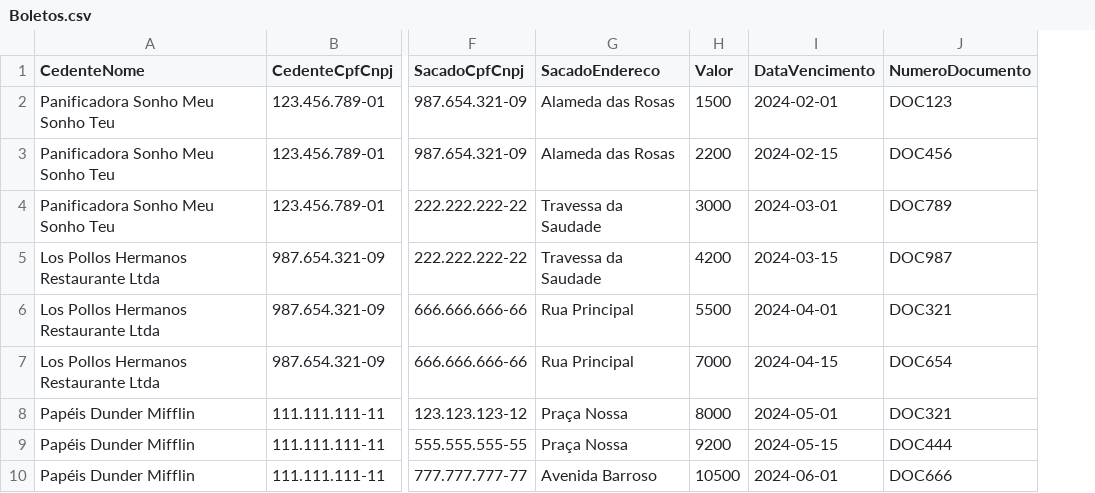
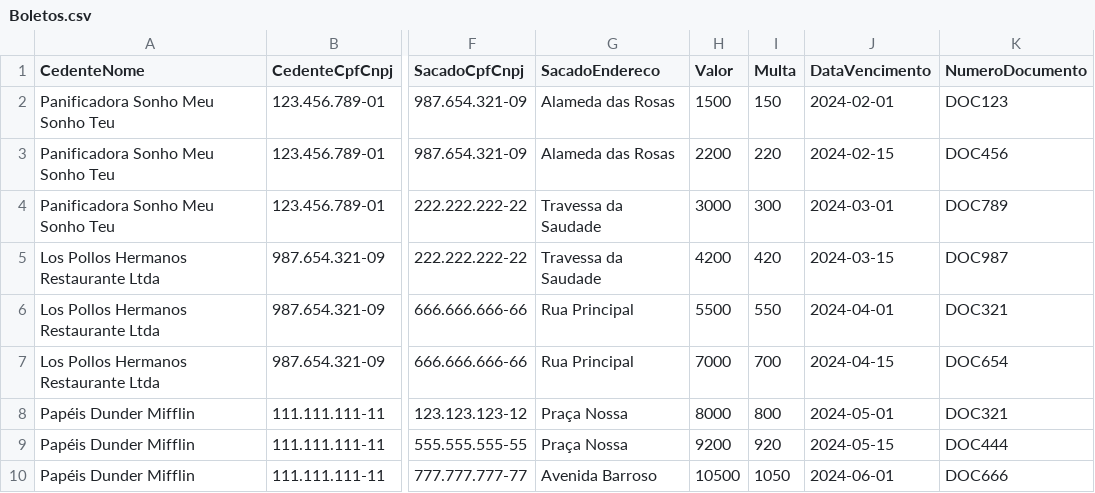
Before and after one commit to GabrielTernesSan/EstudosGerais, a CSV file: Alura/csharp-reflection/ByteBank.ConsoleApp/Boletos.csv, drawn as a sheet; only a part is shown, gaps mark what is left out; the diff names each change by its address in the sheet, - before the commit and + after, or states it on an @@ line.

Commit message:
Adicionando nova coluna, Multa

```diff
--- a/Alura/csharp-reflection/ByteBank.ConsoleApp/Boletos.csv
+++ b/Alura/csharp-reflection/ByteBank.ConsoleApp/Boletos.csv
+column I (Multa), rows 2-10: 150 | 220 | 300 | 420 | 550 | 700 | 800 | 920 | 1050
```
Also changed, not shown: 2 other files.
